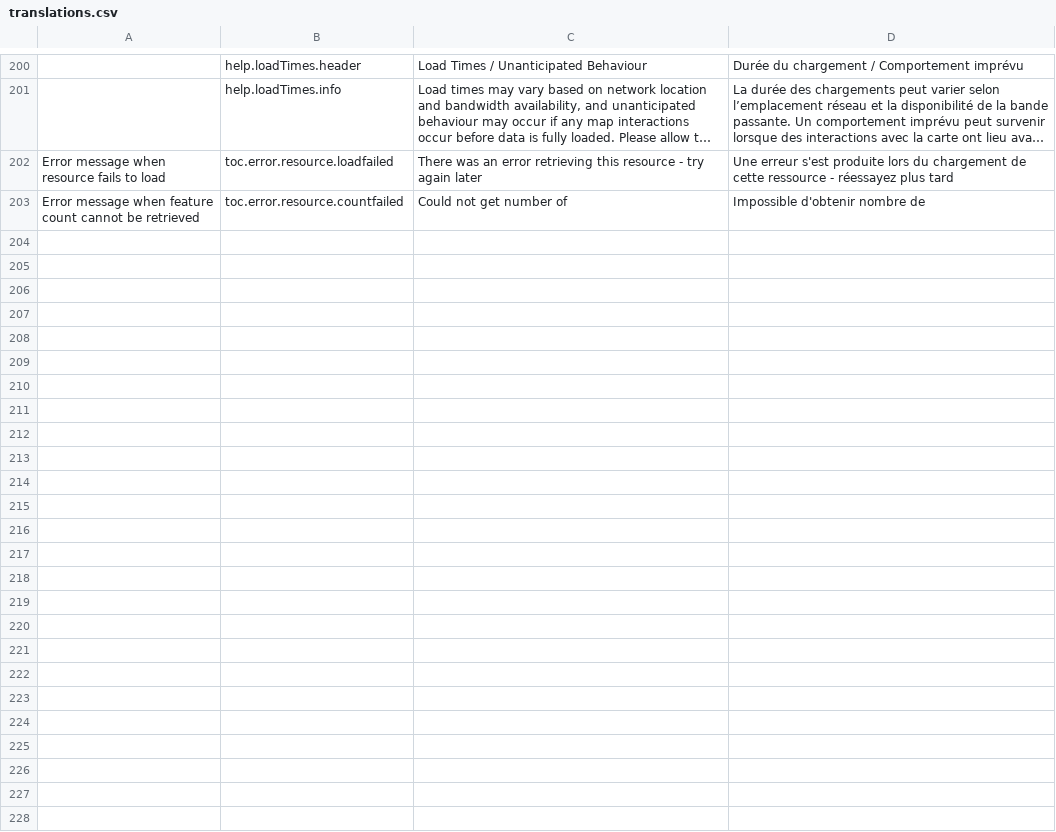
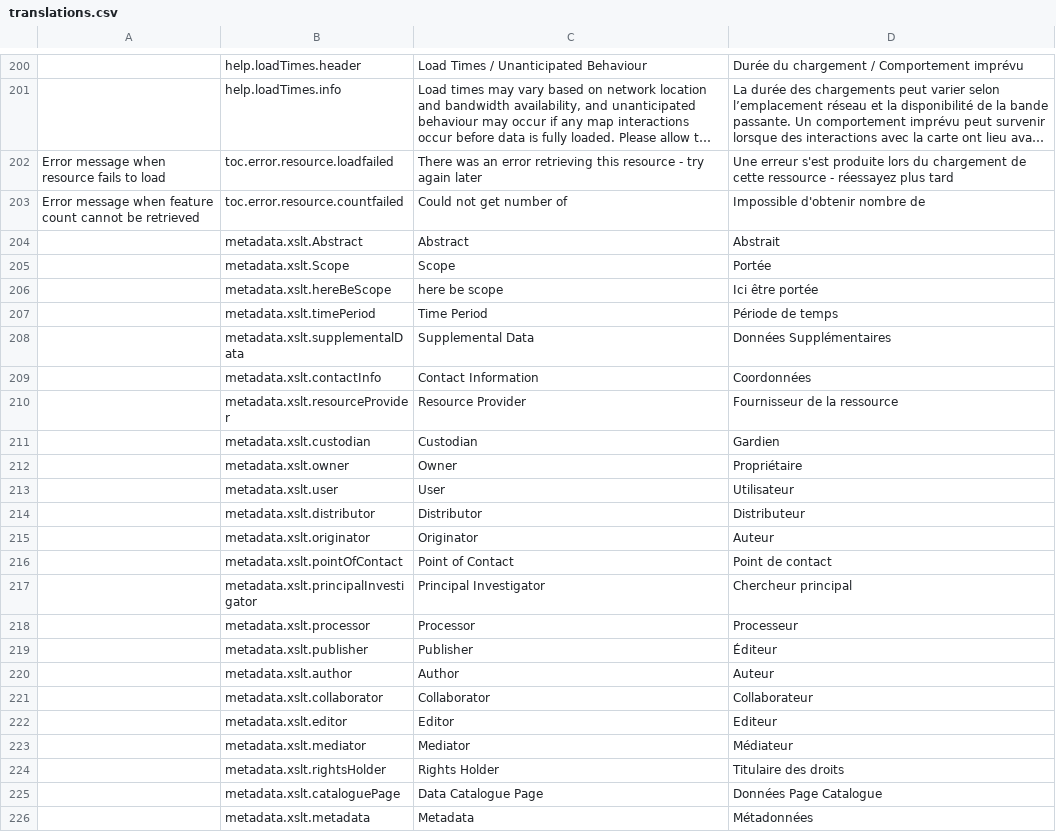
Before and after one commit to fgpv-vpgf/fgpv-vpgf, a CSV file: src/locales/translations.csv, drawn as a sheet; only a part is shown, gaps mark what is left out; long unchanged cells end in ….

Commit message:
feat(core): add XSLT translations
relates #768

```diff
--- a/src/locales/translations.csv
+++ b/src/locales/translations.csv
@@ -317 +317,24 @@ Error message when resource fails to load,toc.error.resource.loadfailed,There wa
 Error message when feature count cannot be retrieved,toc.error.resource.countfailed,Could not get number of,Impossible d'obtenir nombre de
+,metadata.xslt.Abstract,Abstract,Abstrait
+,metadata.xslt.Scope,Scope,Portée
+,metadata.xslt.hereBeScope,here be scope,Ici être portée
+,metadata.xslt.timePeriod,Time Period,Période de temps
+,metadata.xslt.supplementalData,Supplemental Data,Données Supplémentaires
+,metadata.xslt.contactInfo,Contact Information,Coordonnées
+,metadata.xslt.resourceProvider,Resource Provider,Fournisseur de la ressource
+,metadata.xslt.custodian,Custodian,Gardien
+,metadata.xslt.owner,Owner,Propriétaire
+,metadata.xslt.user,User,Utilisateur
+,metadata.xslt.distributor,Distributor,Distributeur
+,metadata.xslt.originator,Originator,Auteur
+,metadata.xslt.pointOfContact,Point of Contact,Point de contact
+,metadata.xslt.principalInvestigator,Principal Investigator,Chercheur principal
+,metadata.xslt.processor,Processor,Processeur
+,metadata.xslt.publisher,Publisher,Éditeur
+,metadata.xslt.author,Author,Auteur
+,metadata.xslt.collaborator,Collaborator,Collaborateur
+,metadata.xslt.editor,Editor,Editeur
+,metadata.xslt.mediator,Mediator,Médiateur
+,metadata.xslt.rightsHolder,Rights Holder,Titulaire des droits
+,metadata.xslt.cataloguePage,Data Catalogue Page,Données Page Catalogue
+,metadata.xslt.metadata,Metadata,Métadonnées
```
